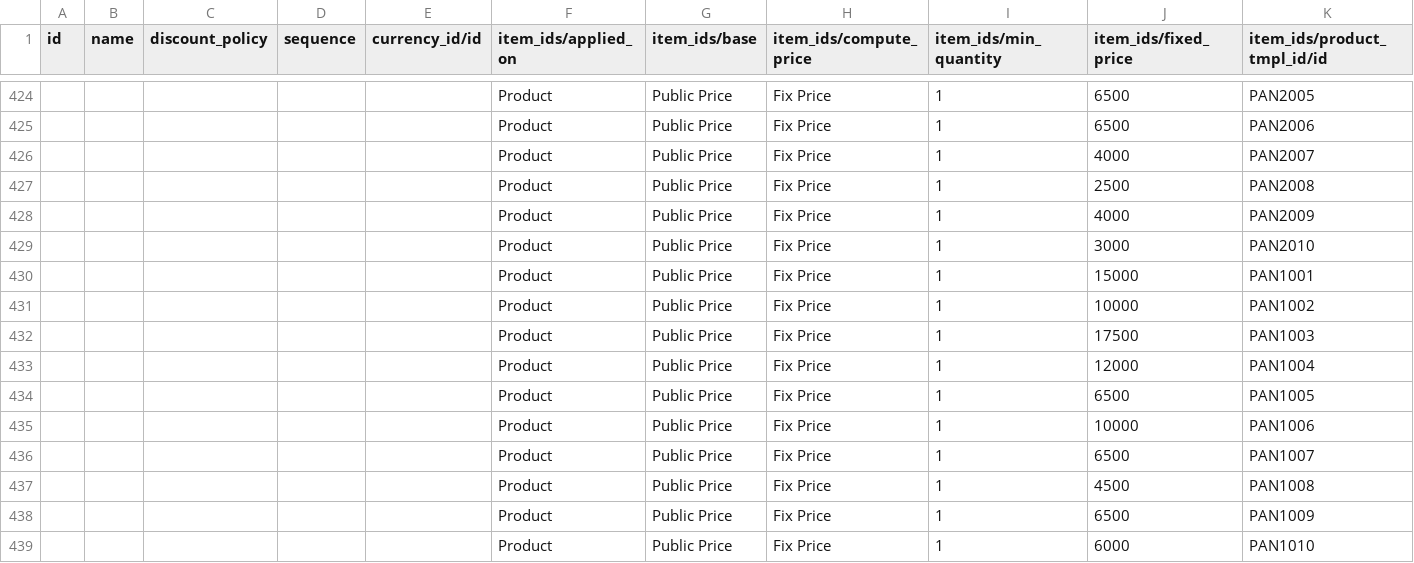
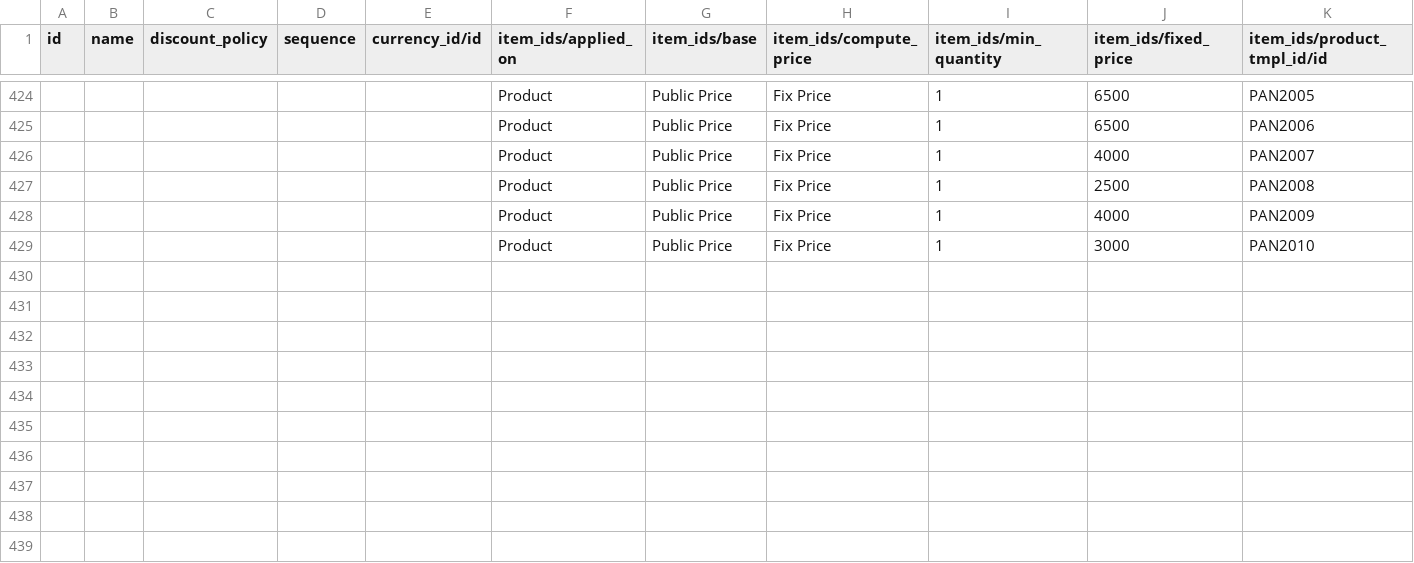
Before and after one commit to nuhuhmutebi/odoo-config-hsc, a CSV file: configuration/pricelist/pricelist_urgences.csv, drawn as a sheet; only a part is shown, gaps mark what is left out; the diff names each change by its address in the sheet, - before the commit and + after, or states it on an @@ line.

```diff
--- a/configuration/pricelist/pricelist_urgences.csv
+++ b/configuration/pricelist/pricelist_urgences.csv
-row 430:  |  |  |  |  | Product | Public Price | Fix Price | 1 | 15000 | PAN1001
-row 431:  |  |  |  |  | Product | Public Price | Fix Price | 1 | 10000 | PAN1002
-row 432:  |  |  |  |  | Product | Public Price | Fix Price | 1 | 17500 | PAN1003
-row 433:  |  |  |  |  | Product | Public Price | Fix Price | 1 | 12000 | PAN1004
-row 434:  |  |  |  |  | Product | Public Price | Fix Price | 1 | 6500 | PAN1005
-row 435:  |  |  |  |  | Product | Public Price | Fix Price | 1 | 10000 | PAN1006
-row 436:  |  |  |  |  | Product | Public Price | Fix Price | 1 | 6500 | PAN1007
-row 437:  |  |  |  |  | Product | Public Price | Fix Price | 1 | 4500 | PAN1008
-row 438:  |  |  |  |  | Product | Public Price | Fix Price | 1 | 6500 | PAN1009
-row 439:  |  |  |  |  | Product | Public Price | Fix Price | 1 | 6000 | PAN1010
```
Also changed, not shown: configuration/pricelist/pricelist_externes.csv, configuration/product_category/product.category.csv, 26 other files.
